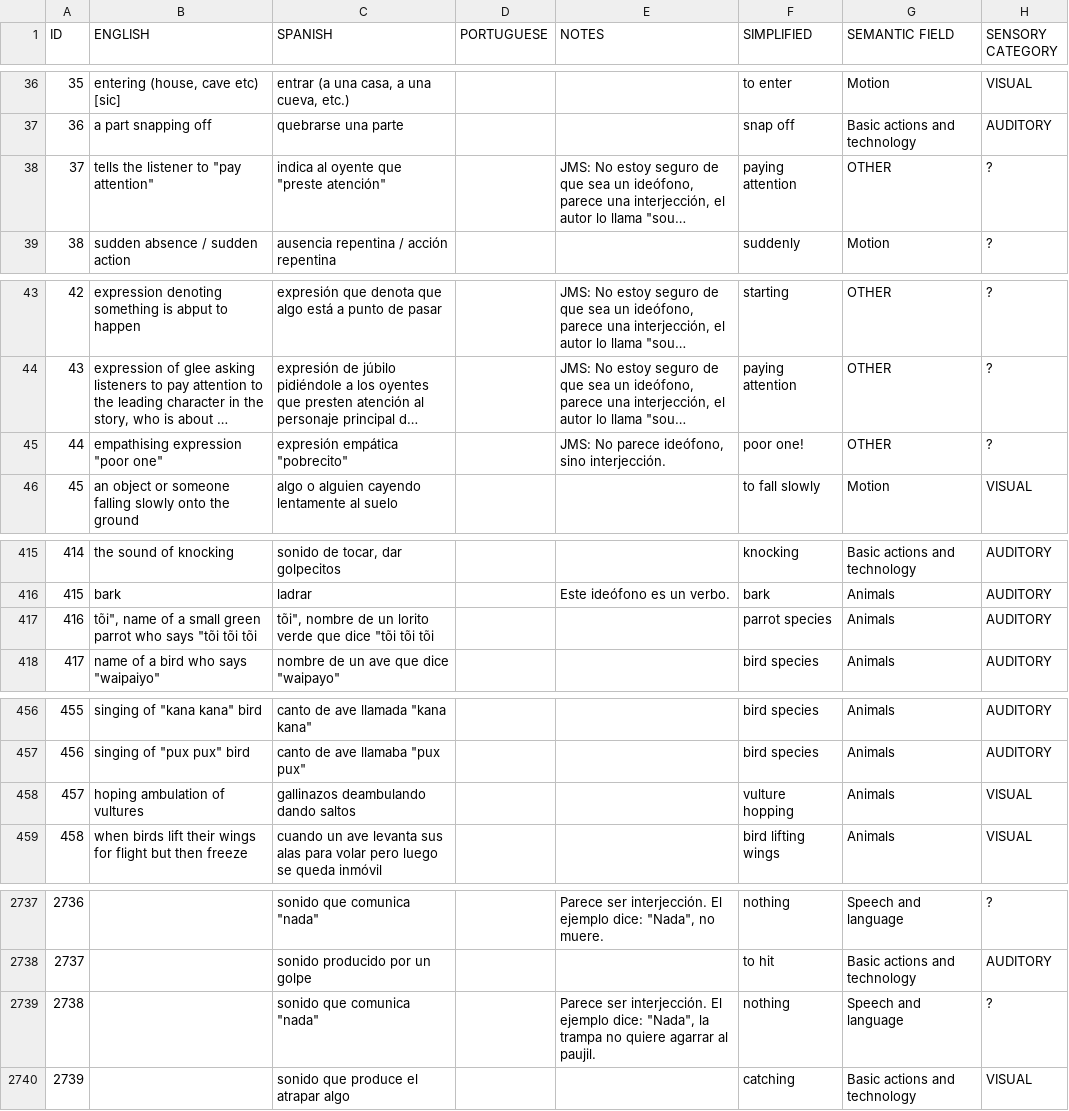
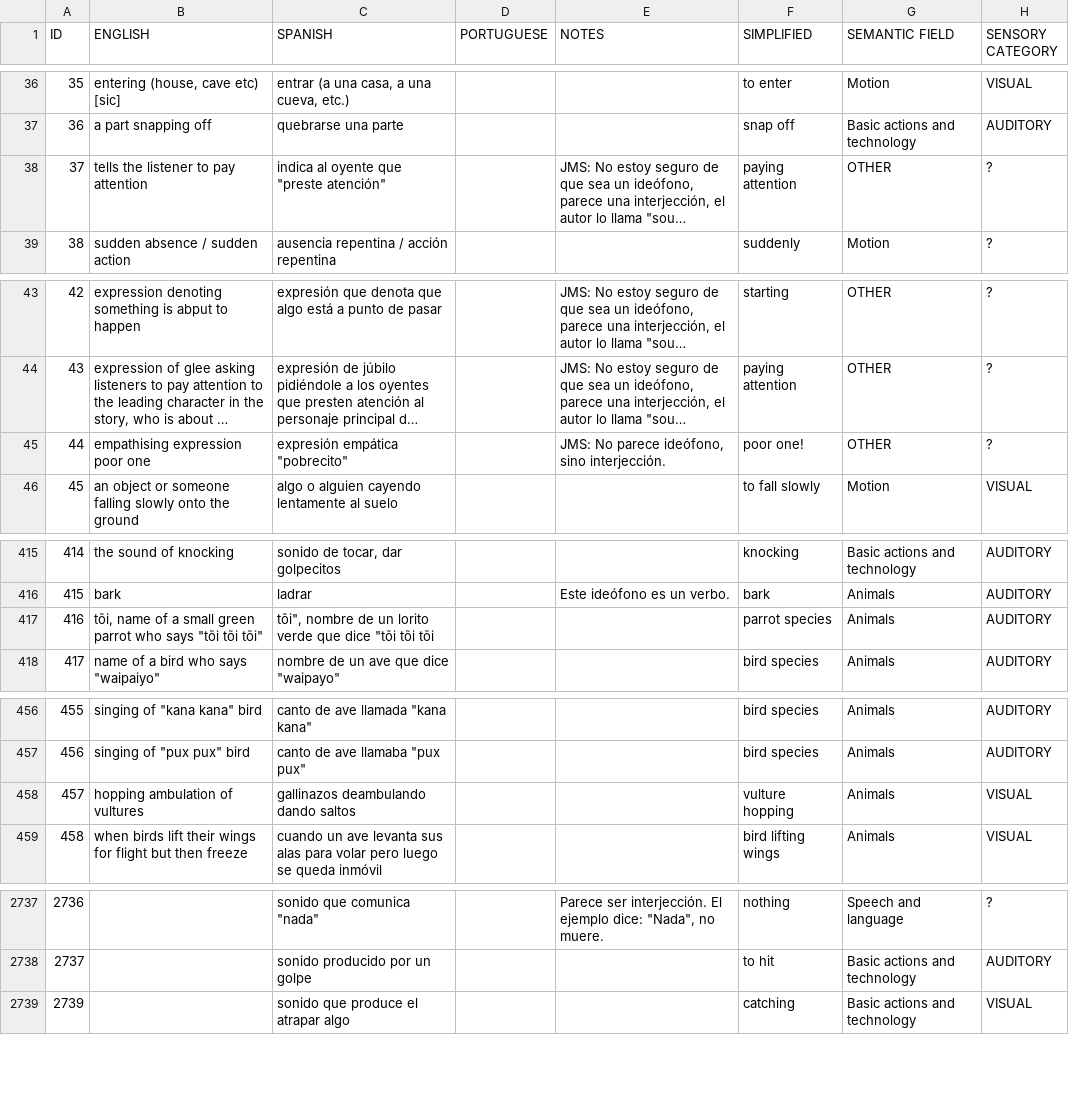
Before and after one commit to lexibank/ideobank, a TSV file: etc/concepts.tsv, drawn as a sheet; only a part is shown, gaps mark what is left out; long unchanged cells end in …; the diff covers the shown part only; the diff names each change by its address in the sheet, - before the commit and + after, or states it on an @@ line.

```diff
--- a/etc/concepts.tsv
+++ b/etc/concepts.tsv
-B38 (ENGLISH): tells the listener to "pay attention"
+B38 (ENGLISH): tells the listener to pay attention
-B45 (ENGLISH): empathising expression "poor one"
+B45 (ENGLISH): empathising expression poor one
-B417 (ENGLISH): tõi", name of a small green parrot who says "tõi tõi tõi
+B417 (ENGLISH): tõi, name of a small green parrot who says "tõi tõi tõi"
-B458 (ENGLISH): hoping ambulation of vultures
+B458 (ENGLISH): hopping ambulation of vultures
-row 2739: 2738 |  | sonido que comunica "nada" |  | Parece ser interjección. El ejemplo dice: "Nada", la trampa no quiere agarrar al paujil. | nothing | Speech and language | ?
```
Also changed, not shown: 4 edited cells elsewhere in this file, cldf/languages.csv, etc/languages.tsv, 27 other files.
